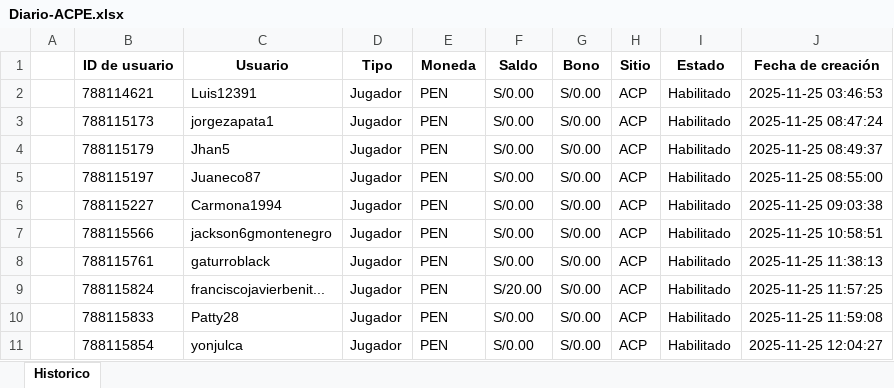
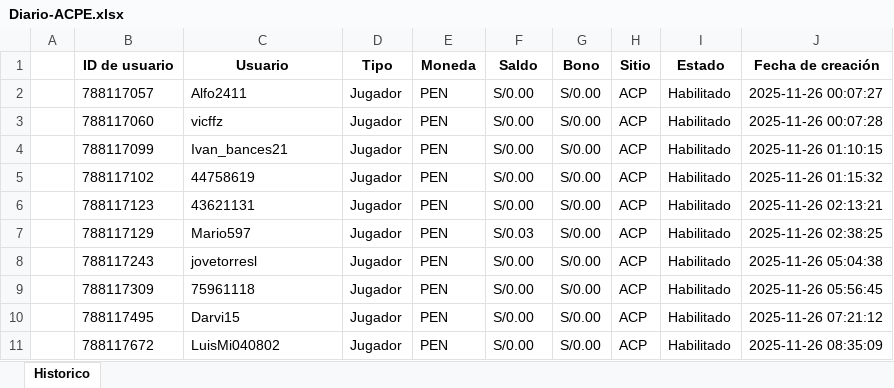
Before and after one commit to james5777/FTD-s-Aciertala, an Excel workbook: Archivos/Diario-ACPE.xlsx, sheet Historico, drawn as a sheet; only a part is shown; values as stored, in another font and other column widths than the file's, no borders; the diff covers the shown part only; the diff names each change by its address in the sheet, - before the commit and + after, or states it on an @@ line.

```diff
--- a/Archivos/Diario-ACPE.xlsx (sheet Historico)
+++ b/Archivos/Diario-ACPE.xlsx (sheet Historico)
-B2 (ID de usuario): 788114621
+B2 (ID de usuario): 788117057
-C2 (Usuario): Luis12391
+C2 (Usuario): Alfo2411
-J2 (Fecha de creación): 2025-11-25 03:46:53
+J2 (Fecha de creación): 2025-11-26 00:07:27
-B3 (ID de usuario): 788115173
+B3 (ID de usuario): 788117060
-C3 (Usuario): jorgezapata1
+C3 (Usuario): vicffz
-J3 (Fecha de creación): 2025-11-25 08:47:24
+J3 (Fecha de creación): 2025-11-26 00:07:28
-B4 (ID de usuario): 788115179
+B4 (ID de usuario): 788117099
-C4 (Usuario): Jhan5
+C4 (Usuario): Ivan_bances21
-J4 (Fecha de creación): 2025-11-25 08:49:37
+J4 (Fecha de creación): 2025-11-26 01:10:15
-B5 (ID de usuario): 788115197
+B5 (ID de usuario): 788117102
-C5 (Usuario): Juaneco87
+C5 (Usuario): 44758619
-J5 (Fecha de creación): 2025-11-25 08:55:00
+J5 (Fecha de creación): 2025-11-26 01:15:32
-B6 (ID de usuario): 788115227
+B6 (ID de usuario): 788117123
-C6 (Usuario): Carmona1994
+C6 (Usuario): 43621131
-J6 (Fecha de creación): 2025-11-25 09:03:38
+J6 (Fecha de creación): 2025-11-26 02:13:21
-B7 (ID de usuario): 788115566
+B7 (ID de usuario): 788117129
-C7 (Usuario): jackson6gmontenegro
+C7 (Usuario): Mario597
-F7 (Saldo): S/0.00
+F7 (Saldo): S/0.03
-J7 (Fecha de creación): 2025-11-25 10:58:51
+J7 (Fecha de creación): 2025-11-26 02:38:25
-B8 (ID de usuario): 788115761
+B8 (ID de usuario): 788117243
-C8 (Usuario): gaturroblack
+C8 (Usuario): jovetorresl
-J8 (Fecha de creación): 2025-11-25 11:38:13
+J8 (Fecha de creación): 2025-11-26 05:04:38
-B9 (ID de usuario): 788115824
+B9 (ID de usuario): 788117309
-C9 (Usuario): franciscojavierbenit...
+C9 (Usuario): 75961118
-F9 (Saldo): S/20.00
+F9 (Saldo): S/0.00
-J9 (Fecha de creación): 2025-11-25 11:57:25
+J9 (Fecha de creación): 2025-11-26 05:56:45
-B10 (ID de usuario): 788115833
+B10 (ID de usuario): 788117495
-C10 (Usuario): Patty28
+C10 (Usuario): Darvi15
-J10 (Fecha de creación): 2025-11-25 11:59:08
+J10 (Fecha de creación): 2025-11-26 07:21:12
-B11 (ID de usuario): 788115854
+B11 (ID de usuario): 788117672
-C11 (Usuario): yonjulca
+C11 (Usuario): LuisMi040802
-J11 (Fecha de creación): 2025-11-25 12:04:27
+J11 (Fecha de creación): 2025-11-26 08:35:09
```
Also changed, not shown: 1 removed row and 88 edited cells elsewhere in this sheet, Algoritmo_ftd_aciertala_peru.xlsx, 4 other files.
